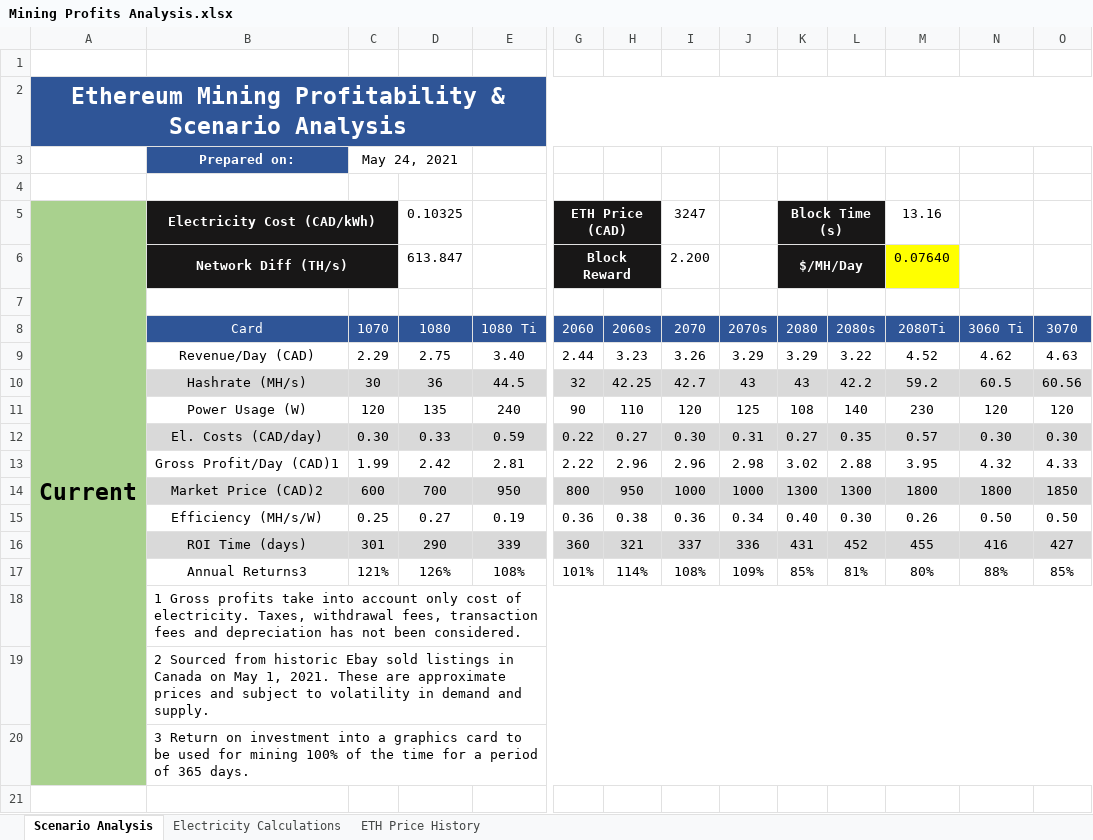
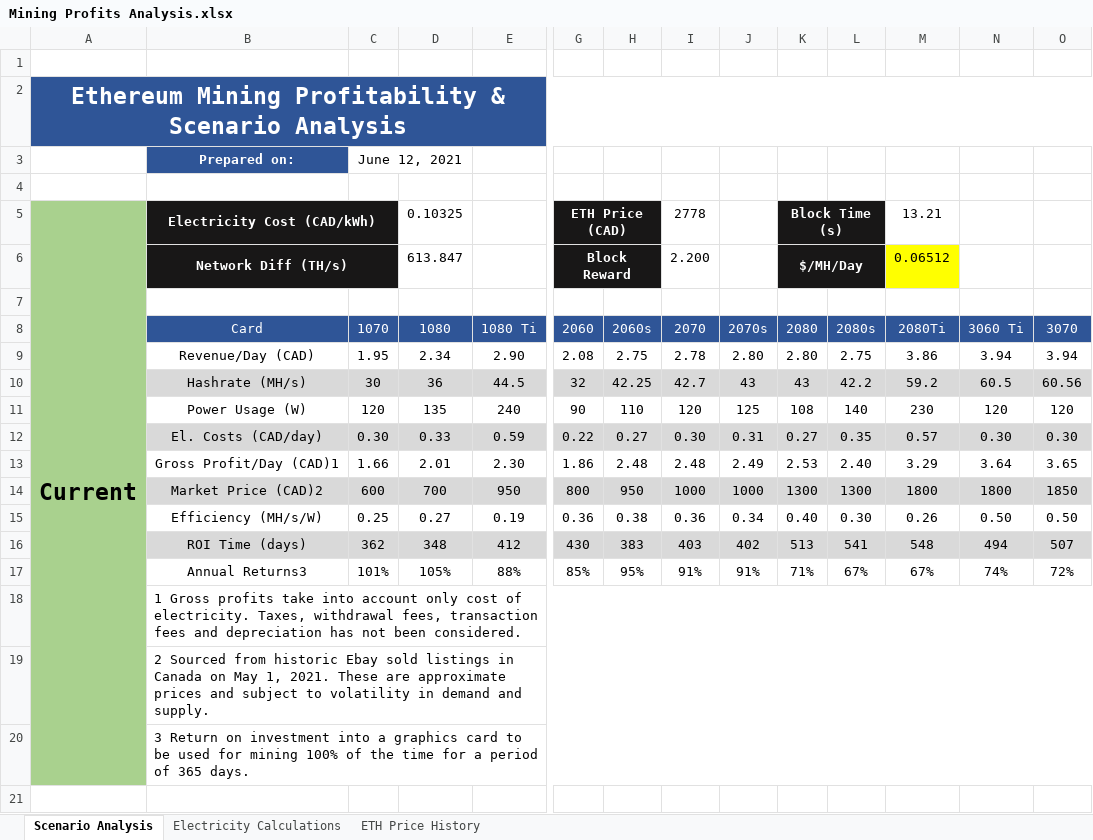
Before and after one commit to HoTofu/eth-gpu-mining-profitability, an Excel workbook: Mining Profits Analysis.xlsx, sheet Scenario Analysis, drawn as a sheet; only a part is shown, gaps mark what is left out; values as stored, in another font and other column widths than the file's, no borders; removed rows and columns are numbered as before the commit, all else as after; rows hold the shown columns only; the diff covers the shown part only; the diff names each change by its address in the sheet, - before the commit and + after, or states it on an @@ line.

Commit message:
Update Mining Profits Analysis.xlsx
Changed profitability metrics to reflect Jun 12 data

```diff
--- a/Mining Profits Analysis.xlsx (sheet Scenario Analysis)
+++ b/Mining Profits Analysis.xlsx (sheet Scenario Analysis)
-C3: May 24, 2021
+C3: June 12, 2021
-I5: 3247
+I5: 2778
-M5: 13.16
+M5: 13.21
-M6: 0.07640
+M6: 0.06512
-row 9:  | Revenue/Day (CAD) | 2.29 | 2.75 | 3.40 | 2.44 | 3.23 | 3.26 | 3.29 | 3.29 | 3.22 | 4.52 | 4.62 | 4.63
+row 9:  | Revenue/Day (CAD) | 1.95 | 2.34 | 2.90 | 2.08 | 2.75 | 2.78 | 2.80 | 2.80 | 2.75 | 3.86 | 3.94 | 3.94
-row 13:  | Gross Profit/Day (CAD)1 | 1.99 | 2.42 | 2.81 | 2.22 | 2.96 | 2.96 | 2.98 | 3.02 | 2.88 | 3.95 | 4.32 | 4.33
+row 13:  | Gross Profit/Day (CAD)1 | 1.66 | 2.01 | 2.30 | 1.86 | 2.48 | 2.48 | 2.49 | 2.53 | 2.40 | 3.29 | 3.64 | 3.65
-row 16:  | ROI Time (days) | 301 | 290 | 339 | 360 | 321 | 337 | 336 | 431 | 452 | 455 | 416 | 427
-row 17:  | Annual Returns3 | 121% | 126% | 108% | 101% | 114% | 108% | 109% | 85% | 81% | 80% | 88% | 85%
+row 16:  | ROI Time (days) | 362 | 348 | 412 | 430 | 383 | 403 | 402 | 513 | 541 | 548 | 494 | 507
+row 17:  | Annual Returns3 | 101% | 105% | 88% | 85% | 95% | 91% | 91% | 71% | 67% | 67% | 74% | 72%
```
Also changed, not shown: 11 added rows and 11 removed rows elsewhere in this sheet.
